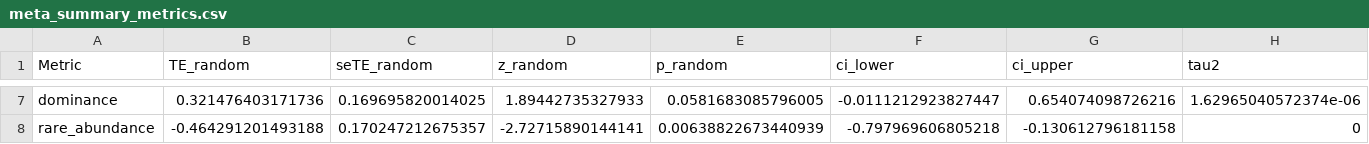
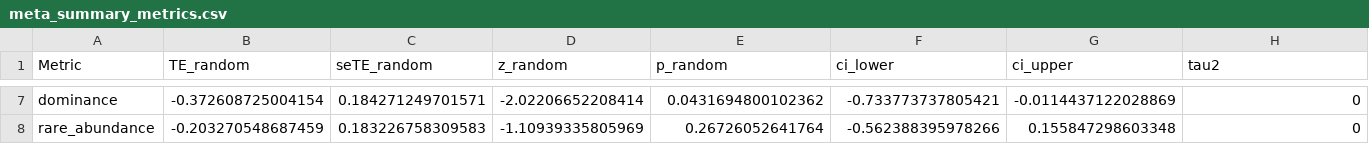
Before and after one commit to CeliacMicrobiomeRepo/meta-analysis-2025, a CSV file: analysis/alpha_diversity_results/stool_prospective/meta_summary_metrics.csv, drawn as a sheet; only a part is shown, gaps mark what is left out; the diff covers the shown part only; the diff names each change by its address in the sheet, - before the commit and + after, or states it on an @@ line.

```diff
--- a/analysis/alpha_diversity_results/stool_prospective/meta_summary_metrics.csv
+++ b/analysis/alpha_diversity_results/stool_prospective/meta_summary_metrics.csv
-B7 (TE_random): 0.321476403171736
+B7 (TE_random): -0.372608725004154
-C7 (seTE_random): 0.169695820014025
+C7 (seTE_random): 0.184271249701571
-D7 (z_random): 1.89442735327933
+D7 (z_random): -2.02206652208414
-E7 (p_random): 0.0581683085796005
+E7 (p_random): 0.0431694800102362
-F7 (ci_lower): -0.0111212923827447
+F7 (ci_lower): -0.733773737805421
-G7 (ci_upper): 0.654074098726216
+G7 (ci_upper): -0.0114437122028869
-H7 (tau2): 1.62965040572374e-06
+H7 (tau2): 0
-B8 (TE_random): -0.464291201493188
+B8 (TE_random): -0.203270548687459
-C8 (seTE_random): 0.170247212675357
+C8 (seTE_random): 0.183226758309583
-D8 (z_random): -2.72715890144141
+D8 (z_random): -1.10939335805969
-E8 (p_random): 0.00638822673440939
+E8 (p_random): 0.26726052641764
-F8 (ci_lower): -0.797969606805218
+F8 (ci_lower): -0.562388395978266
-G8 (ci_upper): -0.130612796181158
+G8 (ci_upper): 0.155847298603348
```
Also changed, not shown: 33 edited cells elsewhere in this file, analysis/alpha_diversity_results/duodenum_active/meta_summary_metrics.csv, analysis/alpha_diversity_results/stool_active/meta_summary_metrics.csv, 2 other files.
